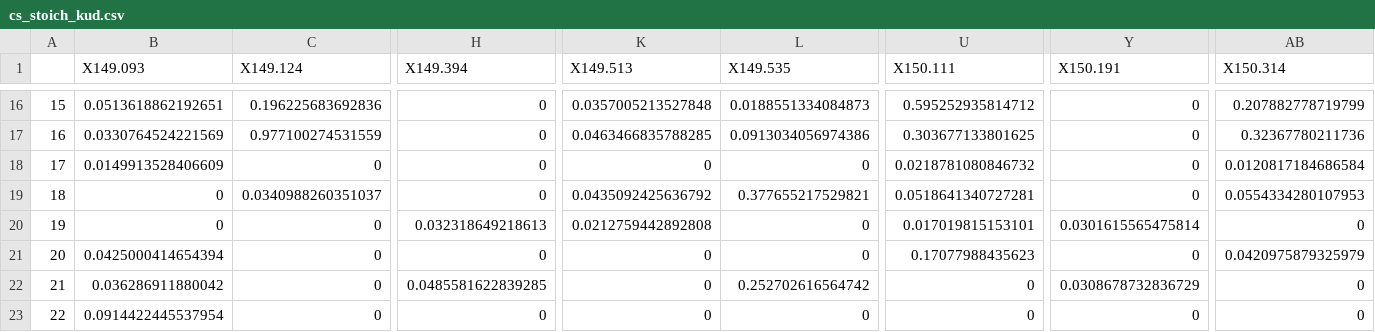
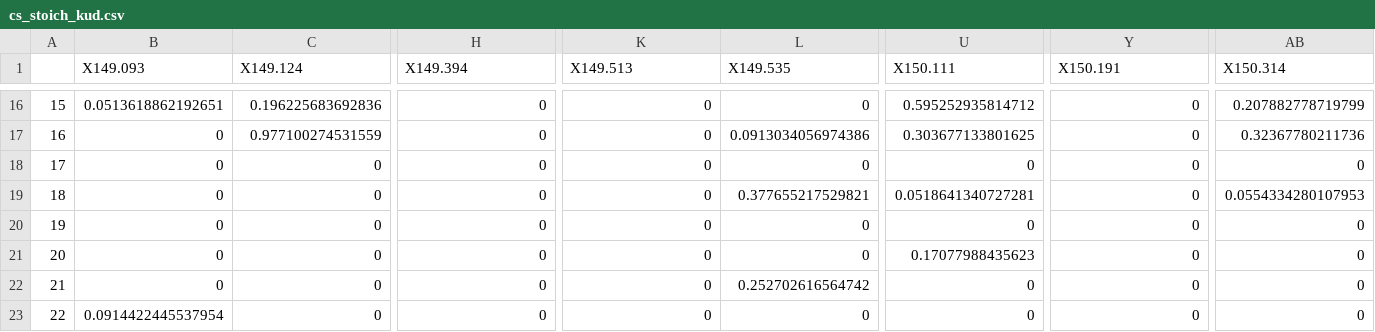
Before and after one commit to icrichmond/HareSpaceUse, a CSV file: output/cs_stoich_kud.csv, drawn as a sheet; only a part is shown, gaps mark what is left out; the diff covers the shown part only; the diff names each change by its address in the sheet, - before the commit and + after, or states it on an @@ line.

```diff
--- a/output/cs_stoich_kud.csv
+++ b/output/cs_stoich_kud.csv
-K16 (X149.513): 0.0357005213527848
+K16 (X149.513): 0
-L16 (X149.535): 0.0188551334084873
+L16 (X149.535): 0
-B17 (X149.093): 0.0330764524221569
+B17 (X149.093): 0
-K17 (X149.513): 0.0463466835788285
+K17 (X149.513): 0
-B18 (X149.093): 0.0149913528406609
+B18 (X149.093): 0
-U18 (X150.111): 0.0218781080846732
+U18 (X150.111): 0
-AB18 (X150.314): 0.0120817184686584
+AB18 (X150.314): 0
-C19 (X149.124): 0.0340988260351037
+C19 (X149.124): 0
-K19 (X149.513): 0.0435092425636792
+K19 (X149.513): 0
-H20 (X149.394): 0.032318649218613
+H20 (X149.394): 0
-K20 (X149.513): 0.0212759442892808
+K20 (X149.513): 0
-U20 (X150.111): 0.017019815153101
+U20 (X150.111): 0
-Y20 (X150.191): 0.0301615565475814
+Y20 (X150.191): 0
-B21 (X149.093): 0.0425000414654394
+B21 (X149.093): 0
-AB21 (X150.314): 0.0420975879325979
+AB21 (X150.314): 0
-B22 (X149.093): 0.036286911880042
+B22 (X149.093): 0
-H22 (X149.394): 0.0485581622839285
+H22 (X149.394): 0
-Y22 (X150.191): 0.0308678732836729
+Y22 (X150.191): 0
```
Also changed, not shown: 121 edited cells elsewhere in this file, 20 other files.
